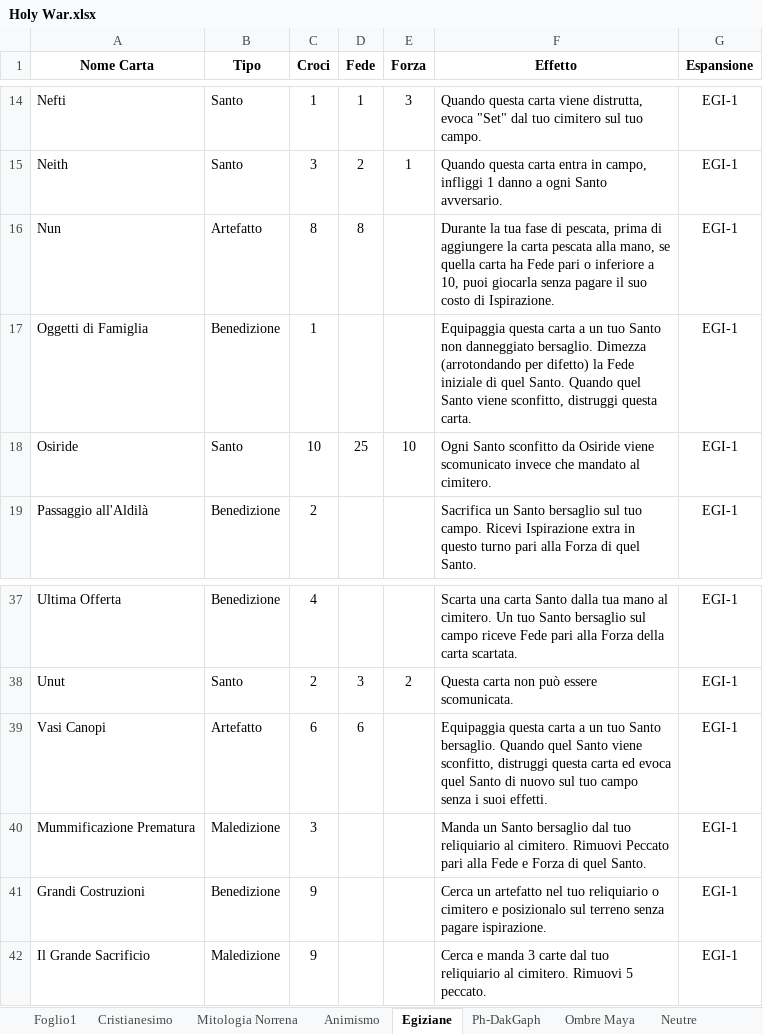
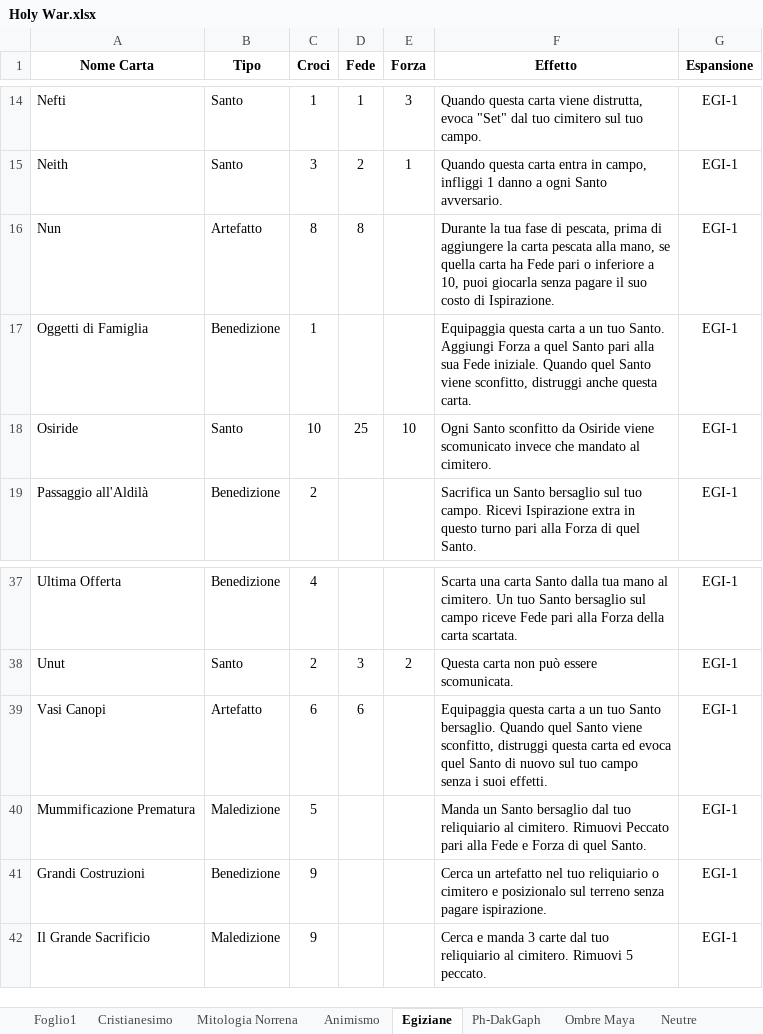
Before and after one commit to Ayrtonno/Holy-War-Python-Test, an Excel workbook: Holy War.xlsx, sheet Egiziane, drawn as a sheet; only a part is shown, gaps mark what is left out; values as stored, in another font and other column widths than the file's, no borders; table styles not drawn; the diff names each change by its address in the sheet, - before the commit and + after, or states it on an @@ line.

```diff
--- a/Holy War.xlsx (sheet Egiziane)
+++ b/Holy War.xlsx (sheet Egiziane)
-F17 (Effetto): …un tuo Santo non danneggiato bersaglio. Dimezza (arrotondando per difetto) la Fede iniziale di quel Santo. Quando quel Santo viene sconfitto, distruggi questa carta.
+F17 (Effetto): …un tuo Santo. Aggiungi Forza a quel Santo pari alla sua Fede iniziale. Quando quel Santo viene sconfitto, distruggi anche questa carta.
-C40 (Croci): 3
+C40 (Croci): 5
```
Also changed, not shown: sheet Animismo, sheet Cristianesimo, sheet Neutre, 15 other files.
